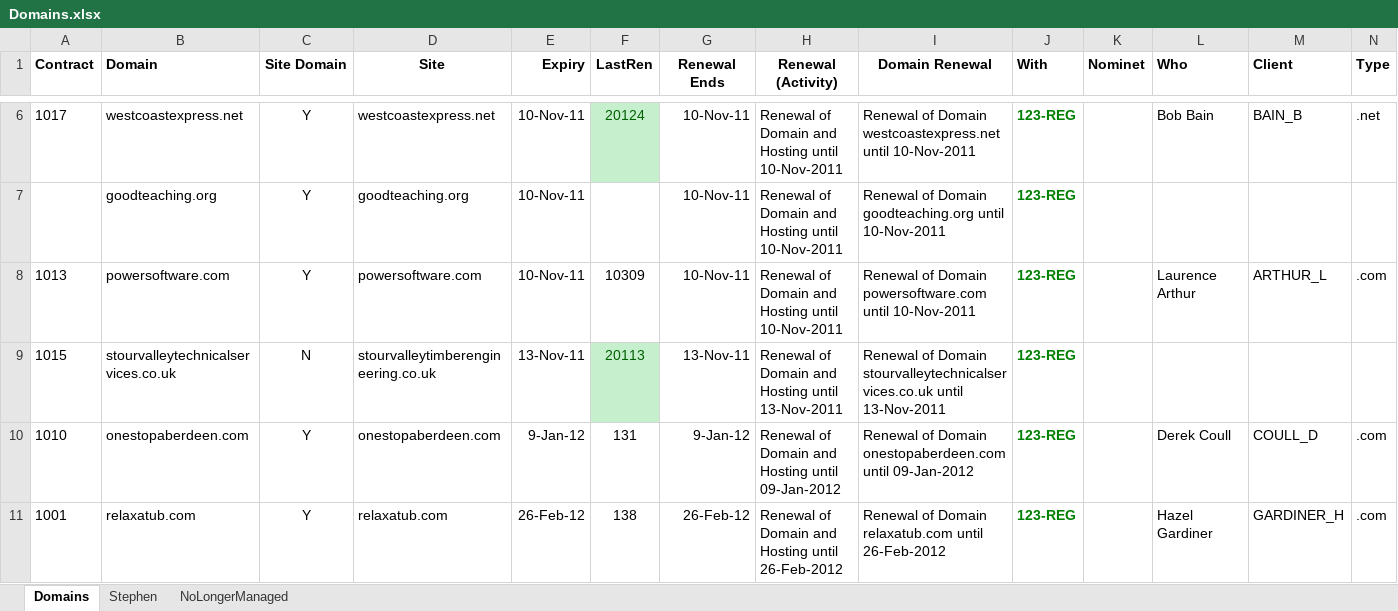
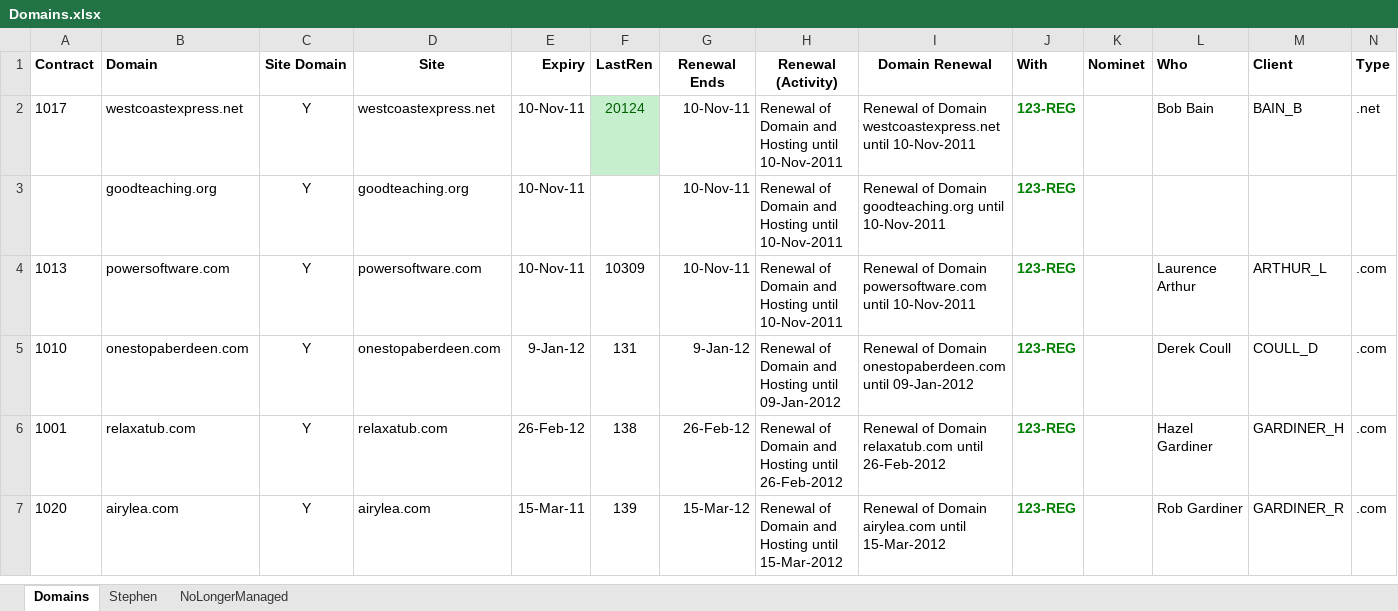
Before and after one commit to celestin/dev, an Excel workbook: clients/Domains.xlsx, sheet Domains, drawn as a sheet; only a part is shown, gaps mark what is left out; the shorter side is filled out with more unchanged rows; values as stored, in another font and other column widths than the file's, no borders; removed rows and columns are numbered as before the commit, all else as after; rows hold the shown columns only; the diff covers the shown part only; the diff names each change by its address in the sheet, - before the commit and + after, or states it on an @@ line.

```diff
--- a/clients/Domains.xlsx (sheet Domains)
+++ b/clients/Domains.xlsx (sheet Domains)
-row 9: 1015 | stourvalleytechnicalservices.co.uk | N | stourvalleytimberengineering.co.uk | 13-Nov-11 | 20113 | 13-Nov-11 | Renewal of Domain and Hosting until 13-Nov-2011 | Renewal of Domain stourvalleytechnicalservices.co.uk until 13-Nov-2011 | 123-REG
```
Also changed, not shown: 3 added rows, 4 removed rows, 1 edited cell and cell formats elsewhere in this sheet, sheet NoLongerManaged, formulas that keep their value.
